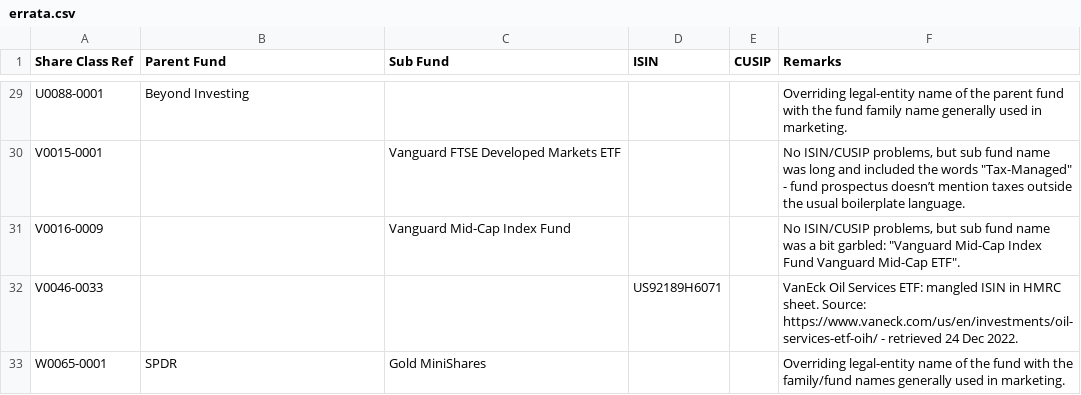
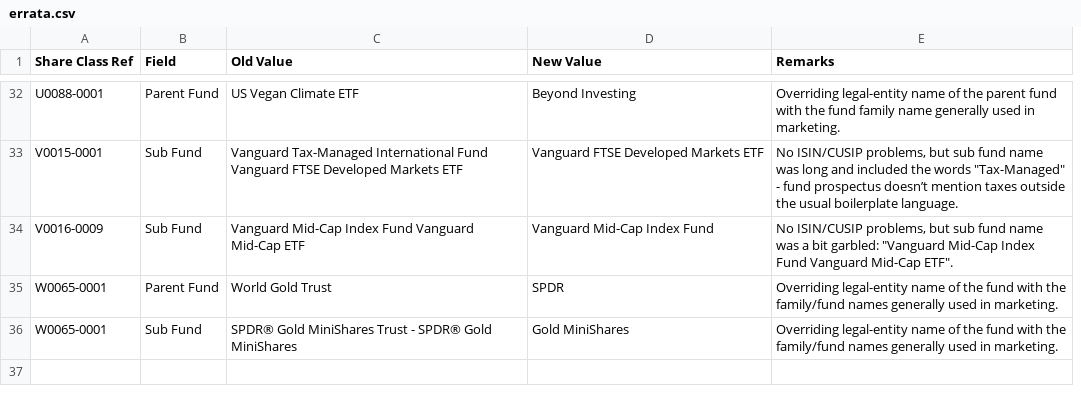
Before and after one commit to bhbarongreenback/uk-reporting-etfs, a CSV file: data/errata.csv, drawn as a sheet; only a part is shown, gaps mark what is left out; removed rows and columns are numbered as before the commit, all else as after; the diff covers the shown part only; the diff names each change by its address in the sheet, - before the commit and + after, or states it on an @@ line.

```diff
--- a/data/errata.csv
+++ b/data/errata.csv
+column B (Field), rows 32-35: Parent Fund | Sub Fund | Sub Fund | Parent Fund
+column C (Old Value), rows 32-35: US Vegan Climate ETF | Vanguard Tax-Managed International Fund Vanguard FTSE Developed Markets ETF | Vanguard Mid-Cap Index Fund Vanguard Mid-Cap ETF | World Gold Trust
-column C (Sub Fund), rows 30-31: Vanguard FTSE Developed Markets ETF | Vanguard Mid-Cap Index Fund; row 33: Gold MiniShares
-column D (ISIN), empty
-column E (CUSIP), empty
-D1: Parent Fund
+D1: New Value
-D33 (New Value): (empty)
+D33 (New Value): Vanguard FTSE Developed Markets ETF
-D34 (New Value): (empty)
+D34 (New Value): Vanguard Mid-Cap Index Fund
-row 32: V0046-0033 |  |  | US92189H6071 |  | VanEck Oil Services ETF: mangled ISIN in HMRC sheet. Source: https://www.vaneck.com/us/en/investments/oil-services-etf-oih/ - retrieved 24 Dec 2022.
+row 36: W0065-0001 | Sub Fund | SPDR® Gold MiniShares Trust - SPDR® Gold MiniShares | Gold MiniShares | Overriding legal-entity name of the fund with the family/fund names generally used in marketing.
```
Also changed, not shown: 8 added rows, 5 removed rows and 12 edited cells elsewhere in this file, 4 other files.
